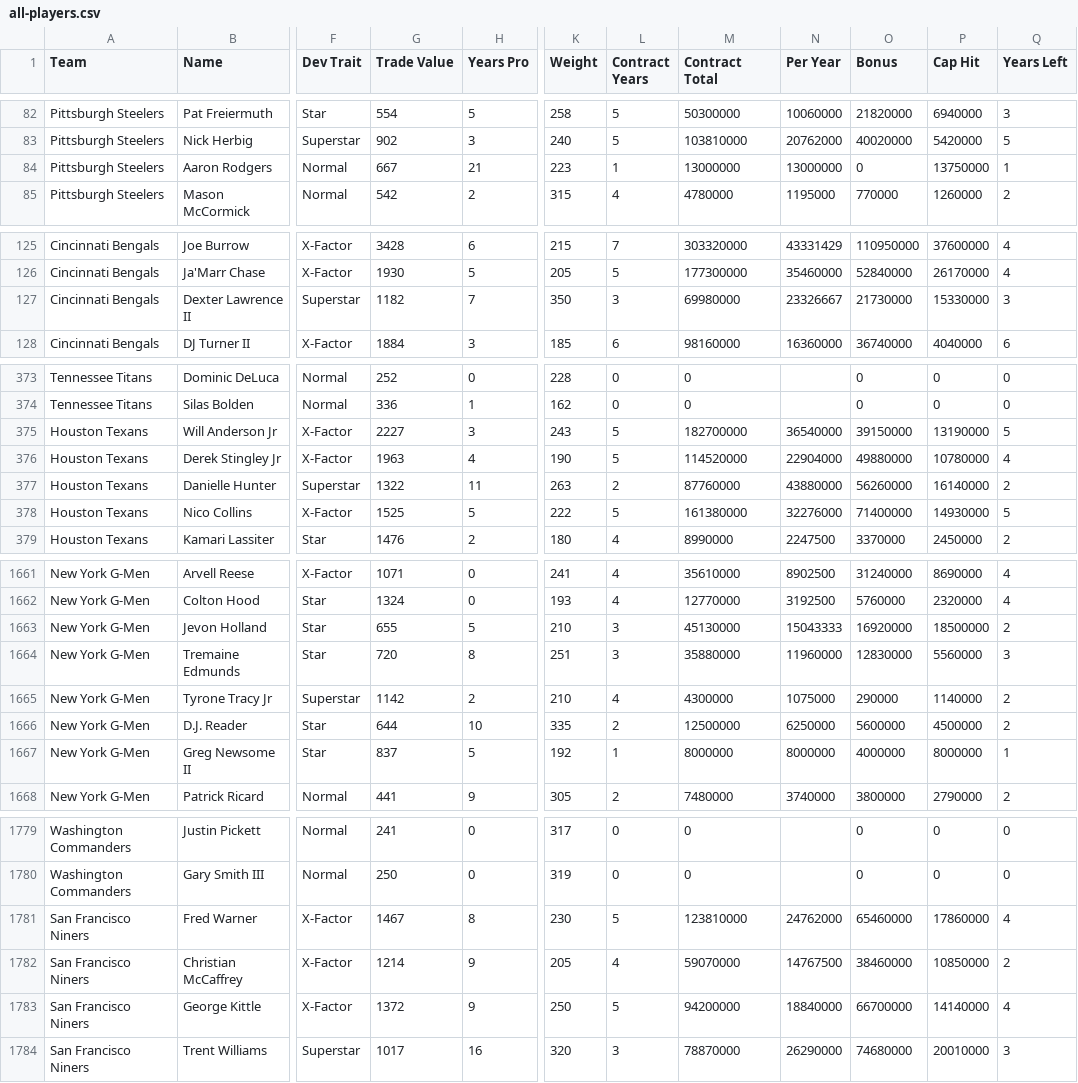
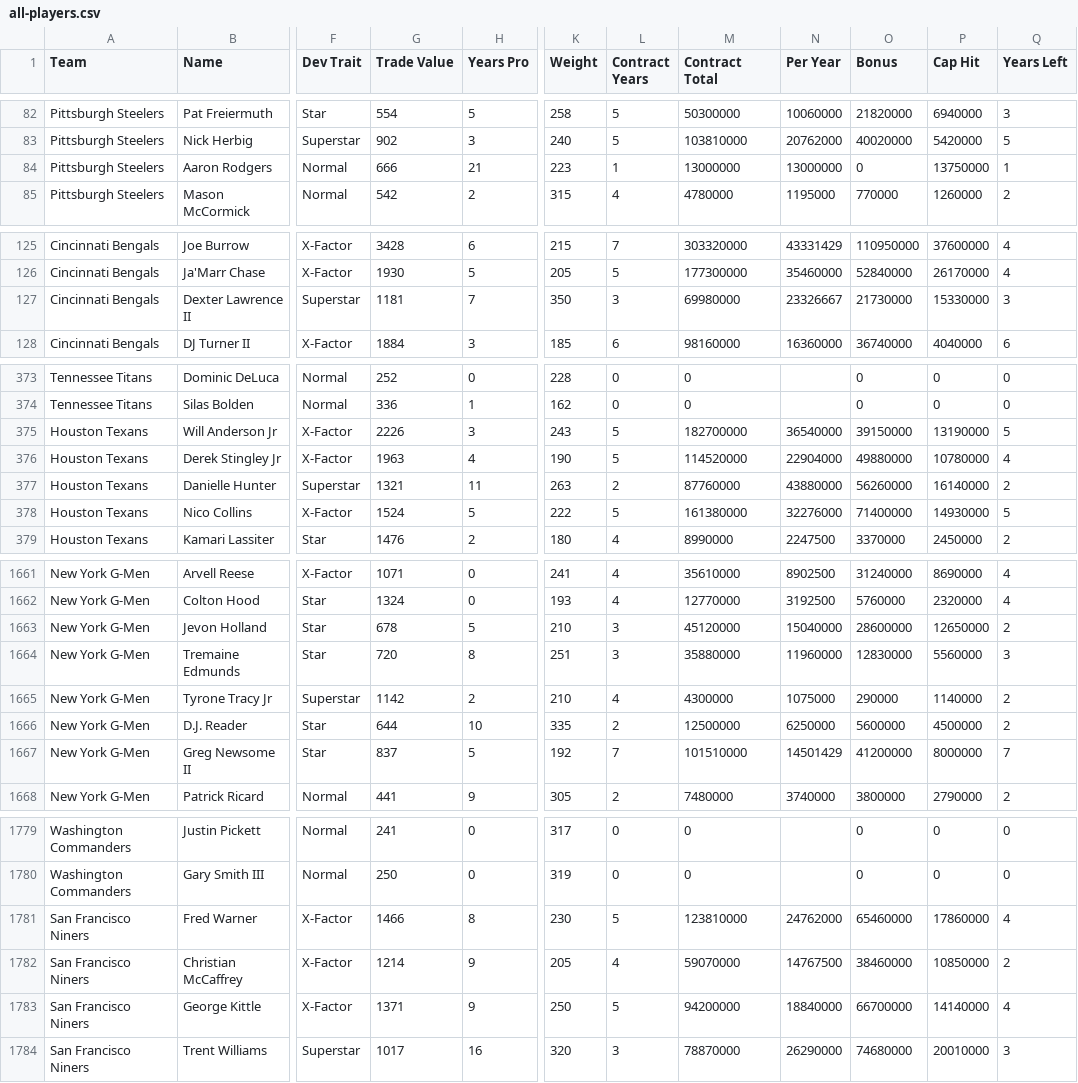
Before and after one commit to elite32/elite32.github.io, a CSV file: csv/all-players.csv, drawn as a sheet; only a part is shown, gaps mark what is left out; the diff covers the shown part only; the diff names each change by its address in the sheet, - before the commit and + after, or states it on an @@ line.

```diff
--- a/csv/all-players.csv
+++ b/csv/all-players.csv
-G84 (Trade Value): 667
+G84 (Trade Value): 666
-G127 (Trade Value): 1182
+G127 (Trade Value): 1181
-G375 (Trade Value): 2227
+G375 (Trade Value): 2226
-G377 (Trade Value): 1322
+G377 (Trade Value): 1321
-G378 (Trade Value): 1525
+G378 (Trade Value): 1524
-G1663 (Trade Value): 655
+G1663 (Trade Value): 678
-M1663 (Contract Total): 45130000
+M1663 (Contract Total): 45120000
-N1663 (Per Year): 15043333
+N1663 (Per Year): 15040000
-O1663 (Bonus): 16920000
+O1663 (Bonus): 28600000
-P1663 (Cap Hit): 18500000
+P1663 (Cap Hit): 12650000
-L1667 (Contract Years): 1
+L1667 (Contract Years): 7
-M1667 (Contract Total): 8000000
+M1667 (Contract Total): 101510000
-N1667 (Per Year): 8000000
+N1667 (Per Year): 14501429
-O1667 (Bonus): 4000000
+O1667 (Bonus): 41200000
-Q1667 (Years Left): 1
+Q1667 (Years Left): 7
-G1781 (Trade Value): 1467
+G1781 (Trade Value): 1466
-G1783 (Trade Value): 1372
+G1783 (Trade Value): 1371
```
Also changed, not shown: 25 edited cells elsewhere in this file, csv/team-777781248.csv, csv/team-777781250.csv, 22 other files.
